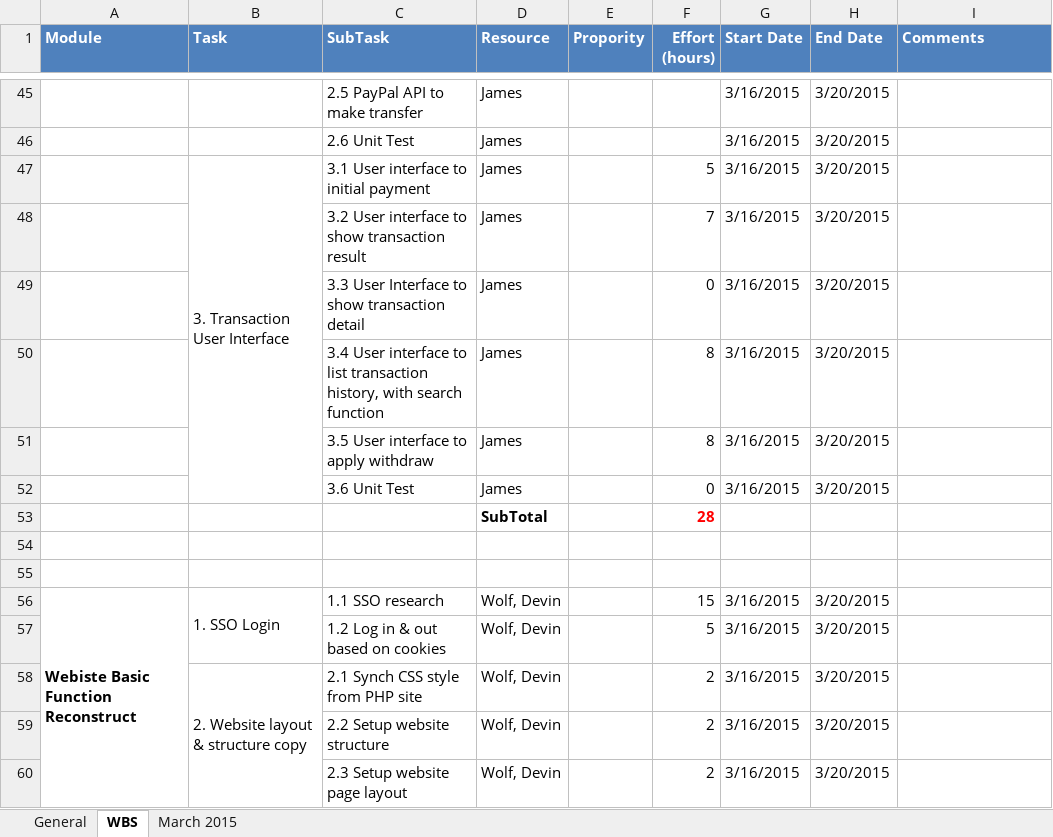
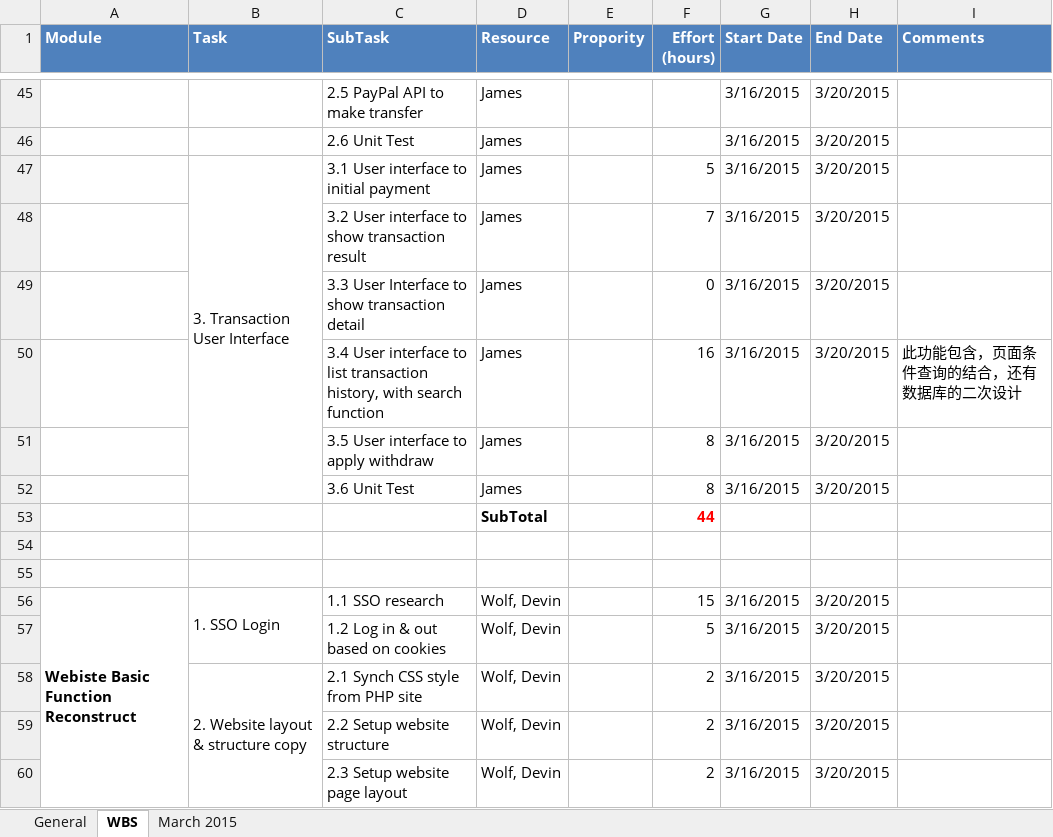
Before and after one commit to cloudni/ListingTool, an Excel workbook: docs/Listing_Tool_Status_Report_v1.0.xlsx, sheet WBS, drawn as a sheet; only a part is shown, gaps mark what is left out; values as stored, in another font and other column widths than the file's, no borders; the diff names each change by its address in the sheet, - before the commit and + after, or states it on an @@ line.

```diff
--- a/docs/Listing_Tool_Status_Report_v1.0.xlsx (sheet WBS)
+++ b/docs/Listing_Tool_Status_Report_v1.0.xlsx (sheet WBS)
-F50 (Effort (hours)): 8
+F50 (Effort (hours)): 16
-I50 (Comments): (empty)
+I50 (Comments): 此功能包含，页面条件查询的结合，还有数据库的二次设计
-F52 (Effort (hours)): 0
+F52 (Effort (hours)): 8
-F53 (Effort (hours)): 28
+F53 (Effort (hours)): 44
```
Also changed, not shown: sheet March 2015, formulas that keep their value.
